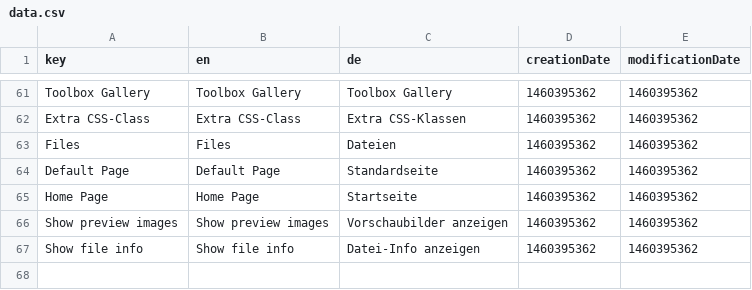
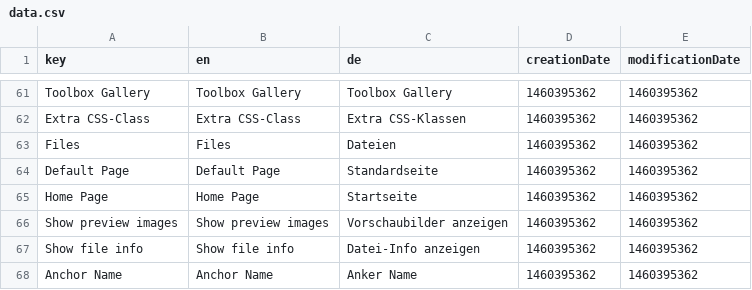
Before and after one commit to dachcom-digital/pimcore-toolbox, a CSV file: install/translations/data.csv, drawn as a sheet; only a part is shown, gaps mark what is left out; the diff names each change by its address in the sheet, - before the commit and + after, or states it on an @@ line.

Commit message:
add anchor to headlines

```diff
--- a/install/translations/data.csv
+++ b/install/translations/data.csv
+row 68: Anchor Name | Anchor Name | Anker Name | 1460395362 | 1460395362
```
Also changed, not shown: 8 other files.
